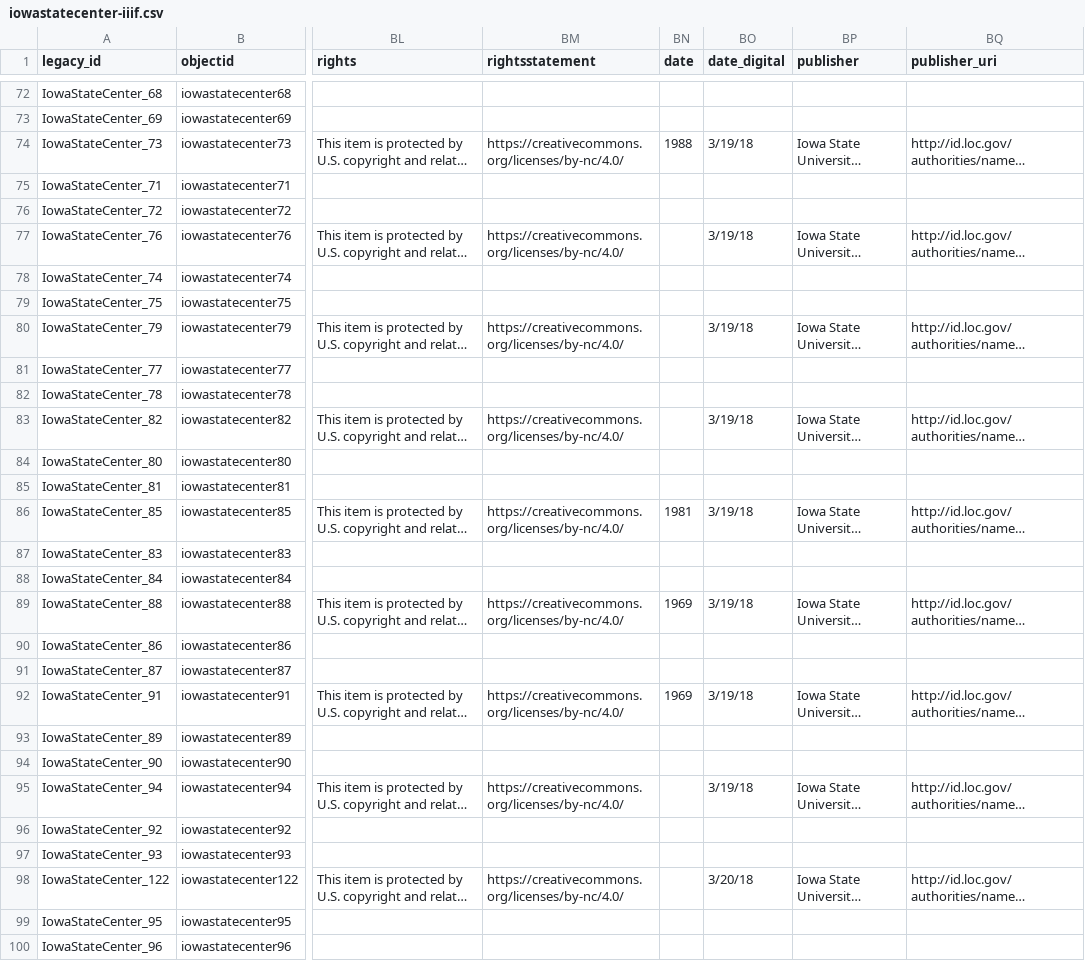
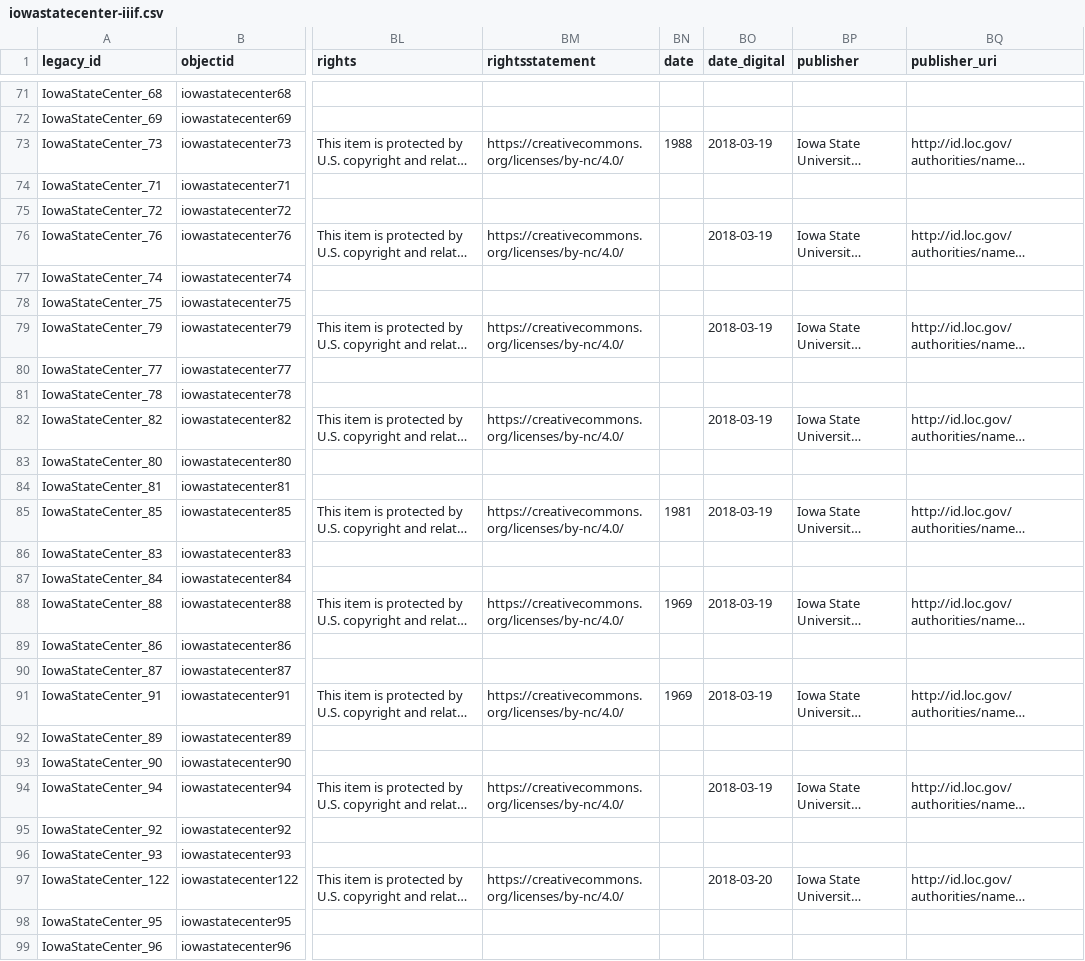
Before and after one commit to isu-digital/digital-collections-template, a CSV file: _data/iowastatecenter-iiif.csv, drawn as a sheet; only a part is shown, gaps mark what is left out; long unchanged cells end in …; addresses are those after the commit; the diff covers the shown part only; the diff names each change by its address in the sheet, - before the commit and + after, or states it on an @@ line.

```diff
--- a/_data/iowastatecenter-iiif.csv
+++ b/_data/iowastatecenter-iiif.csv
-BO73 (date_digital): 3/19/18
+BO73 (date_digital): 2018-03-19
-BO76 (date_digital): 3/19/18
+BO76 (date_digital): 2018-03-19
-BO79 (date_digital): 3/19/18
+BO79 (date_digital): 2018-03-19
-BO82 (date_digital): 3/19/18
+BO82 (date_digital): 2018-03-19
-BO85 (date_digital): 3/19/18
+BO85 (date_digital): 2018-03-19
-BO88 (date_digital): 3/19/18
+BO88 (date_digital): 2018-03-19
-BO91 (date_digital): 3/19/18
+BO91 (date_digital): 2018-03-19
-BO94 (date_digital): 3/19/18
+BO94 (date_digital): 2018-03-19
-BO97 (date_digital): 3/20/18
+BO97 (date_digital): 2018-03-20
```
Also changed, not shown: 1 removed row and 33 edited cells elsewhere in this file, _data/iowastatecenter.csv.
